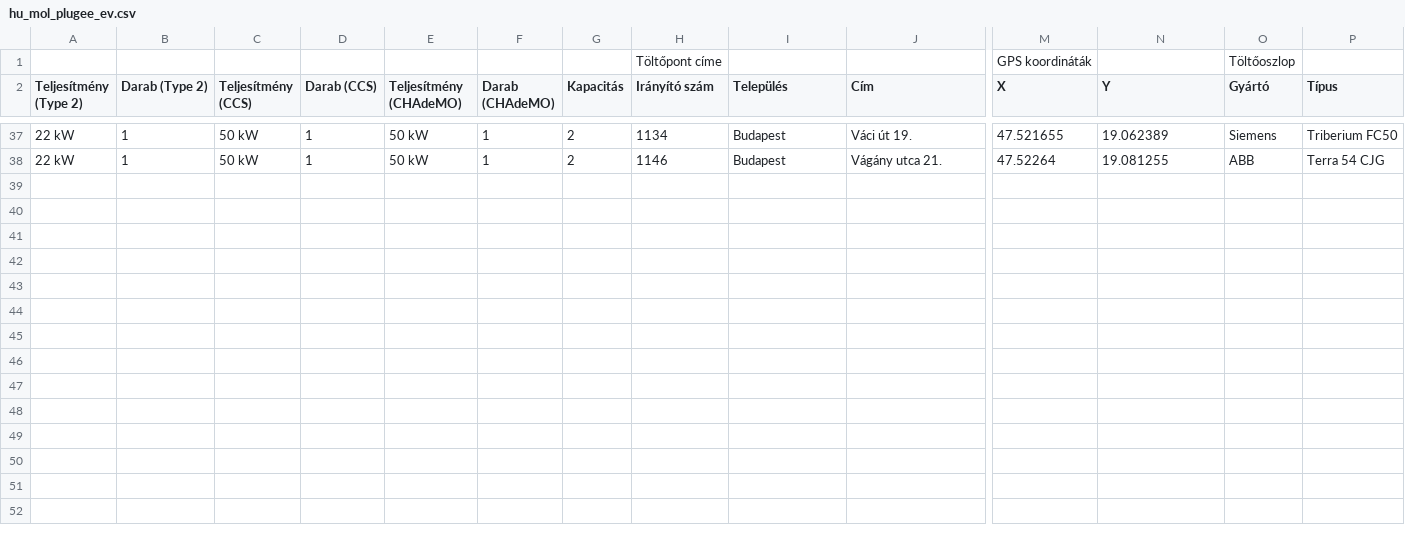
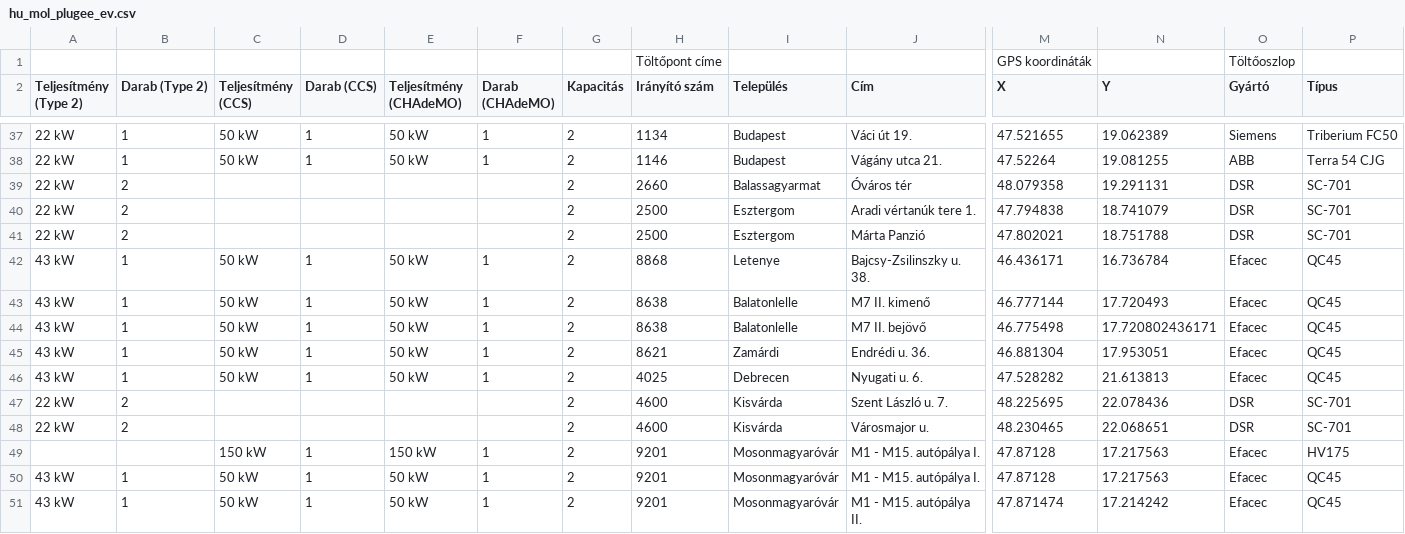
Before and after one commit to KAMI911/downloaddata, a CSV file: hu_mol_plugee_ev.csv, drawn as a sheet; only a part is shown, gaps mark what is left out; rows hold the shown columns only; the diff names each change by its address in the sheet, - before the commit and + after, or states it on an @@ line.

Commit message:
MOL Plugee frissítések az szolgáltatótól (2020-10-12) érkezet adatok alapján

```diff
--- a/hu_mol_plugee_ev.csv
+++ b/hu_mol_plugee_ev.csv
+row 39: 22 kW | 2 |  |  |  |  | 2 | 2660 | Balassagyarmat | Óváros tér | 48.079358 | 19.291131 | DSR | SC-701
+row 40: 22 kW | 2 |  |  |  |  | 2 | 2500 | Esztergom | Aradi vértanúk tere 1. | 47.794838 | 18.741079 | DSR | SC-701
+row 41: 22 kW | 2 |  |  |  |  | 2 | 2500 | Esztergom | Márta Panzió | 47.802021 | 18.751788 | DSR | SC-701
+row 42: 43 kW | 1 | 50 kW | 1 | 50 kW | 1 | 2 | 8868 | Letenye | Bajcsy-Zsilinszky u. 38. | 46.436171 | 16.736784 | Efacec | QC45
+row 43: 43 kW | 1 | 50 kW | 1 | 50 kW | 1 | 2 | 8638 | Balatonlelle | M7 II. kimenő | 46.777144 | 17.720493 | Efacec | QC45
+row 44: 43 kW | 1 | 50 kW | 1 | 50 kW | 1 | 2 | 8638 | Balatonlelle | M7 II. bejövő | 46.775498 | 17.720802436171 | Efacec | QC45
+row 45: 43 kW | 1 | 50 kW | 1 | 50 kW | 1 | 2 | 8621 | Zamárdi | Endrédi u. 36. | 46.881304 | 17.953051 | Efacec | QC45
+row 46: 43 kW | 1 | 50 kW | 1 | 50 kW | 1 | 2 | 4025 | Debrecen | Nyugati u. 6. | 47.528282 | 21.613813 | Efacec | QC45
+row 47: 22 kW | 2 |  |  |  |  | 2 | 4600 | Kisvárda | Szent László u. 7. | 48.225695 | 22.078436 | DSR | SC-701
+row 48: 22 kW | 2 |  |  |  |  | 2 | 4600 | Kisvárda | Városmajor u. | 48.230465 | 22.068651 | DSR | SC-701
+row 49:  |  | 150 kW | 1 | 150 kW | 1 | 2 | 9201 | Mosonmagyaróvár | M1 - M15. autópálya I. | 47.87128 | 17.217563 | Efacec | HV175
+row 50: 43 kW | 1 | 50 kW | 1 | 50 kW | 1 | 2 | 9201 | Mosonmagyaróvár | M1 - M15. autópálya I. | 47.87128 | 17.217563 | Efacec | QC45
+row 51: 43 kW | 1 | 50 kW | 1 | 50 kW | 1 | 2 | 9201 | Mosonmagyaróvár | M1 - M15. autópálya II. | 47.871474 | 17.214242 | Efacec | QC45
```
Also changed, not shown: 2 other files.
